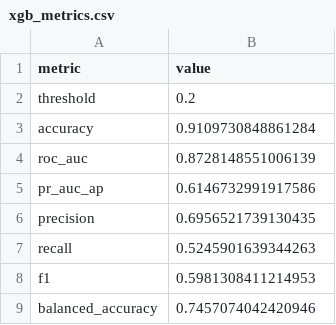
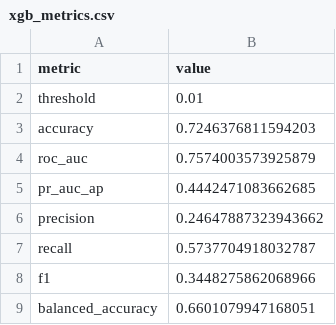
Before and after one commit to Yanik08/Dept_Health_Analysis, a CSV file: results/chrono/xgb_h5/xgb_metrics.csv, drawn as a sheet.

```diff
--- a/results/chrono/xgb_h5/xgb_metrics.csv
+++ b/results/chrono/xgb_h5/xgb_metrics.csv
@@ -1,9 +1,9 @@
 metric,value
-threshold,0.2
-accuracy,0.9109730848861284
-roc_auc,0.8728148551006139
-pr_auc_ap,0.6146732991917586
-precision,0.6956521739130435
-recall,0.5245901639344263
-f1,0.5981308411214953
-balanced_accuracy,0.7457074042420946
+threshold,0.01
+accuracy,0.7246376811594203
+roc_auc,0.7574003573925879
+pr_auc_ap,0.4442471083662685
+precision,0.24647887323943662
+recall,0.5737704918032787
+f1,0.3448275862068966
+balanced_accuracy,0.6601079947168051
```
Also changed, not shown: results/chrono/xgb_h10/xgb_metrics.csv, results/chrono/xgb_h10/xgb_predictions.csv, 17 other files.
